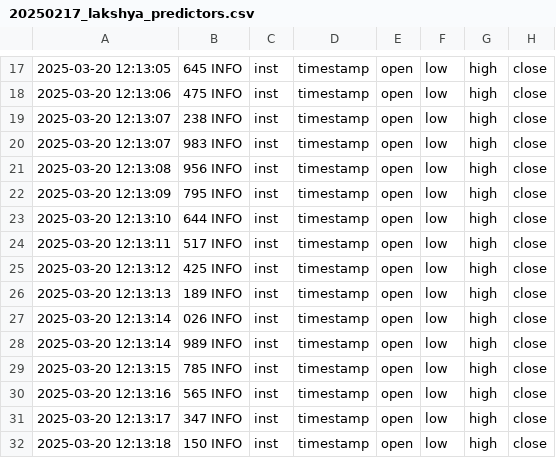
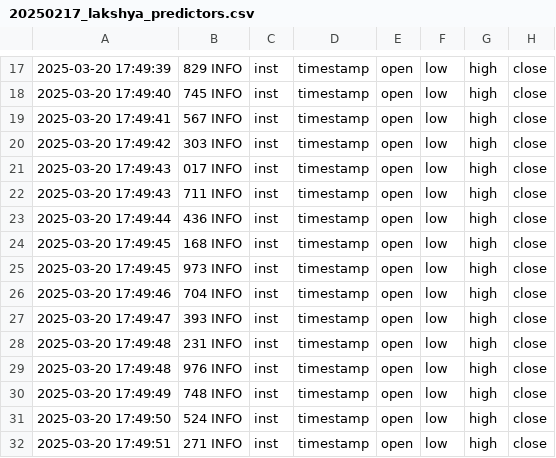
Before and after one commit to Samanyu-Mahajan/lakshya-3, a CSV file: quantx/logs/20250217/20250217_lakshya_predictors.csv, drawn as a sheet; only a part is shown, gaps mark what is left out; the diff covers the shown part only; the diff names each change by its address in the sheet, - before the commit and + after, or states it on an @@ line.

```diff
--- a/quantx/logs/20250217/20250217_lakshya_predictors.csv
+++ b/quantx/logs/20250217/20250217_lakshya_predictors.csv
-A17: 2025-03-20 12:13:05
+A17: 2025-03-20 17:49:39
-B17: 645 INFO
+B17: 829 INFO
-A18: 2025-03-20 12:13:06
+A18: 2025-03-20 17:49:40
-B18: 475 INFO
+B18: 745 INFO
-A19: 2025-03-20 12:13:07
+A19: 2025-03-20 17:49:41
-B19: 238 INFO
+B19: 567 INFO
-A20: 2025-03-20 12:13:07
+A20: 2025-03-20 17:49:42
-B20: 983 INFO
+B20: 303 INFO
-A21: 2025-03-20 12:13:08
+A21: 2025-03-20 17:49:43
-B21: 956 INFO
+B21: 017 INFO
-A22: 2025-03-20 12:13:09
+A22: 2025-03-20 17:49:43
-B22: 795 INFO
+B22: 711 INFO
-A23: 2025-03-20 12:13:10
+A23: 2025-03-20 17:49:44
-B23: 644 INFO
+B23: 436 INFO
-A24: 2025-03-20 12:13:11
+A24: 2025-03-20 17:49:45
-B24: 517 INFO
+B24: 168 INFO
-A25: 2025-03-20 12:13:12
+A25: 2025-03-20 17:49:45
-B25: 425 INFO
+B25: 973 INFO
-A26: 2025-03-20 12:13:13
+A26: 2025-03-20 17:49:46
-B26: 189 INFO
+B26: 704 INFO
-A27: 2025-03-20 12:13:14
+A27: 2025-03-20 17:49:47
-B27: 026 INFO
+B27: 393 INFO
-A28: 2025-03-20 12:13:14
+A28: 2025-03-20 17:49:48
-B28: 989 INFO
+B28: 231 INFO
-A29: 2025-03-20 12:13:15
+A29: 2025-03-20 17:49:48
-B29: 785 INFO
+B29: 976 INFO
-A30: 2025-03-20 12:13:16
+A30: 2025-03-20 17:49:49
-B30: 565 INFO
+B30: 748 INFO
-A31: 2025-03-20 12:13:17
+A31: 2025-03-20 17:49:50
-B31: 347 INFO
+B31: 524 INFO
-A32: 2025-03-20 12:13:18
+A32: 2025-03-20 17:49:51
-B32: 150 INFO
+B32: 271 INFO
```
Also changed, not shown: 168 edited cells elsewhere in this file, quantx/logs/20250217/20250217_lakshya.csv, 14 other files.
